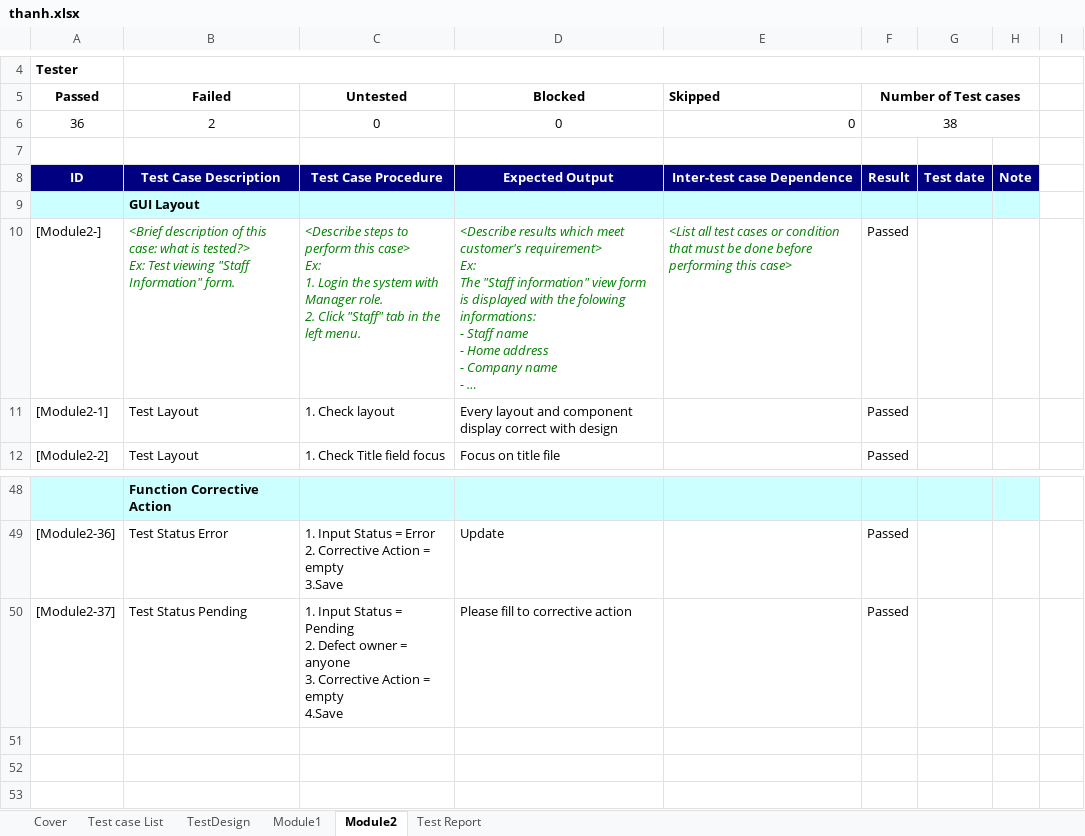
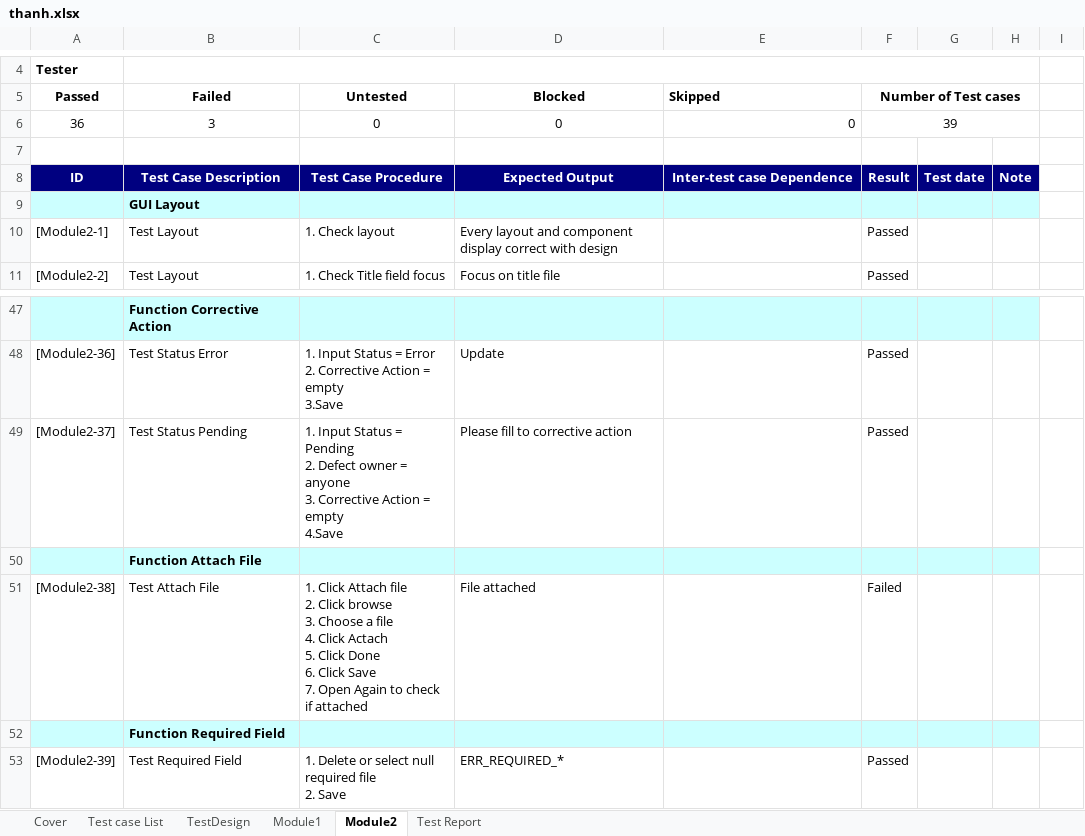
Before and after one commit to ndthanhdev/QA, an Excel workbook: thanh.xlsx, sheet Module2, drawn as a sheet; only a part is shown, gaps mark what is left out; values as stored, in another font and other column widths than the file's, no borders; removed rows and columns are numbered as before the commit, all else as after; ↵ is a line break in a cell; the diff names each change by its address in the sheet, - before the commit and + after, or states it on an @@ line.

```diff
--- a/thanh.xlsx (sheet Module2)
+++ b/thanh.xlsx (sheet Module2)
-B6 (Failed): 2
+B6 (Failed): 3
-F6 (Number of Test cases): 38
+F6 (Number of Test cases): 39
-row 10: [Module2-] | <Brief description of this case: what is tested?> ↵ Ex: Test viewing "Staff Information" form. | <Describe steps to perform this case> ↵ Ex: ↵ 1. Login the system with Manager role. ↵ 2. Click "Staff" tab in the left menu. | <Describe results which meet customer's requirement> ↵ Ex: ↵ The "Staff information" view form is displayed with the folowing informations: ↵ - Staff name ↵ - Home address ↵ - Company name ↵ - … | <List all test cases or condition that must be done before performing this case> | Passed
+row 50:  | Function Attach File
+row 51: [Module2-38] | Test Attach File | 1. Click Attach file ↵ 2. Click browse ↵ 3. Choose a file ↵ 4. Click Actach ↵ 5. Click Done ↵ 6. Click Save ↵ 7. Open Again to check if attached | File attached |  | Failed
+row 52:  | Function Required Field
+row 53: [Module2-39] | Test Required Field | 1. Delete or select null required file ↵ 2. Save | ERR_REQUIRED_* |  | Passed
```
Also changed, not shown: sheet TestDesign, sheet Test Report, formulas that keep their value, 1 other file.
